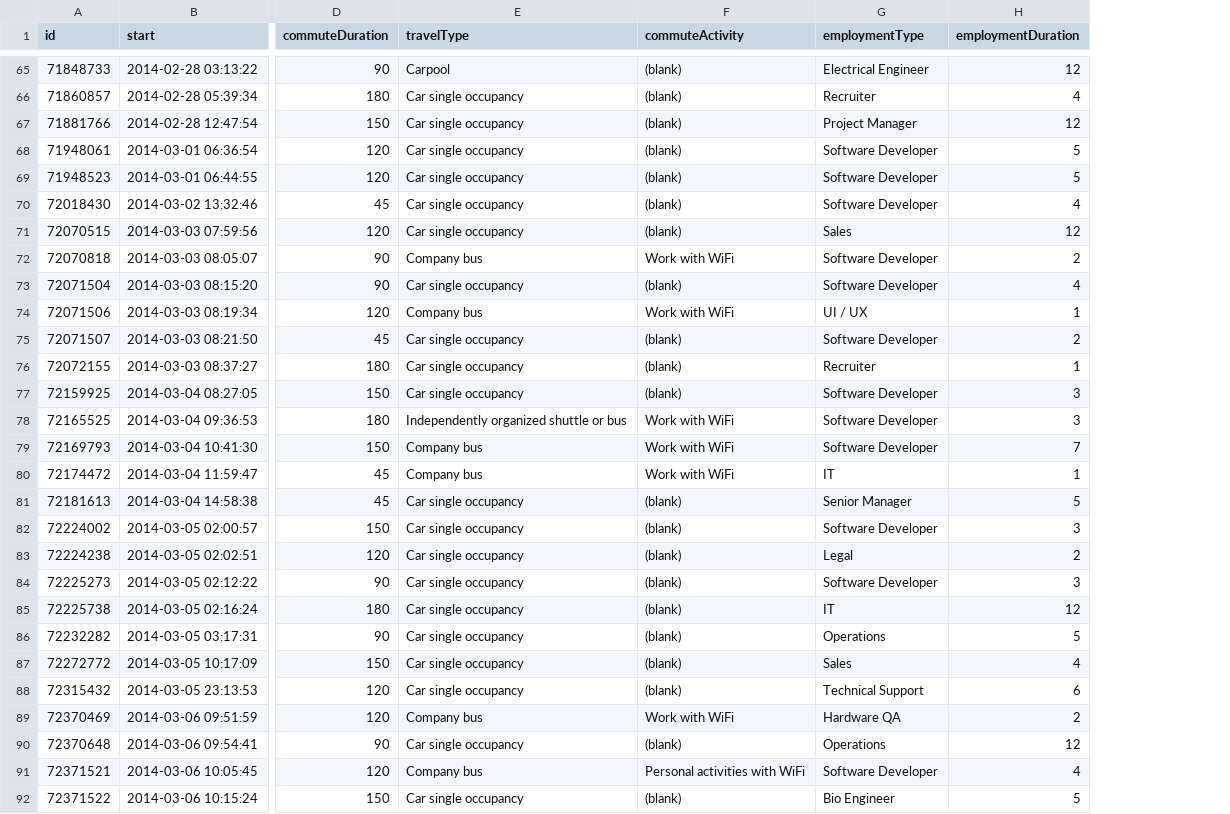
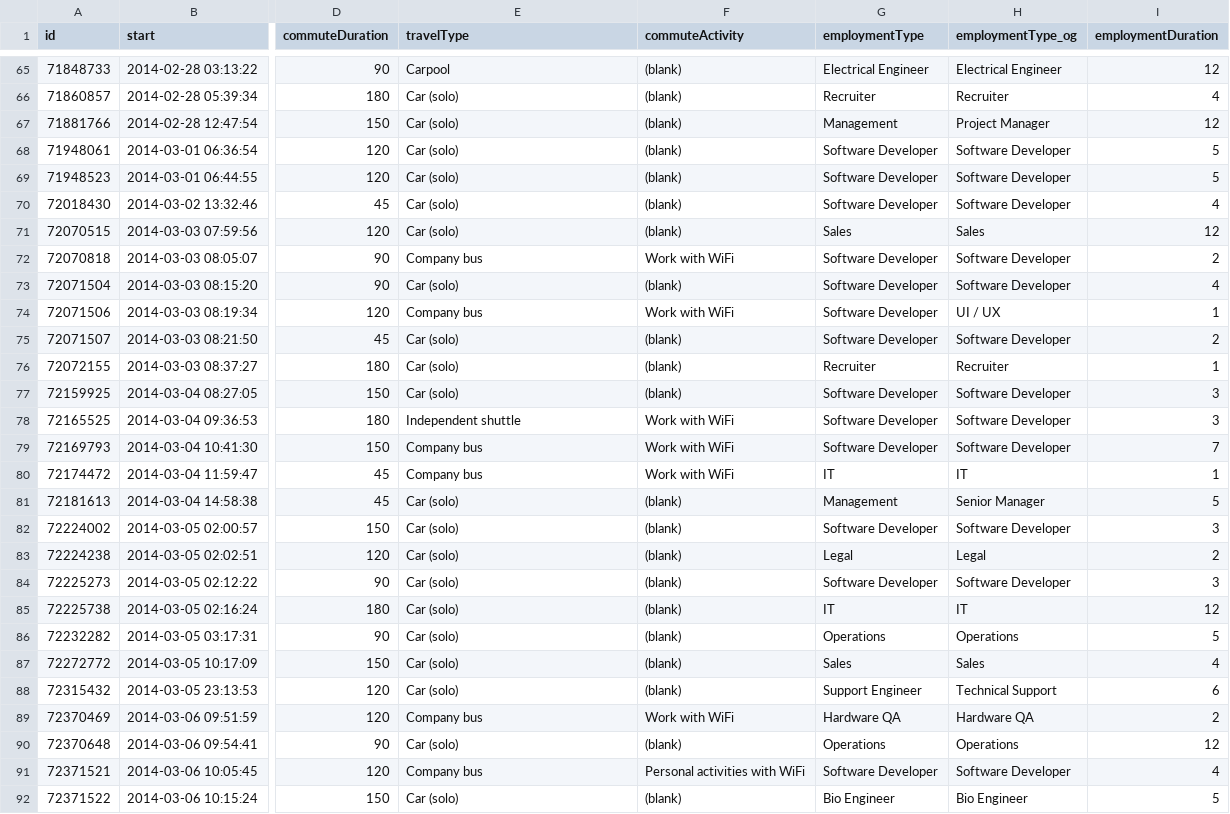
Before and after one commit to rskoenig/civinomics, a CSV file: pylowiki/public/surveys/techCommuterSurvey6.csv, drawn as a sheet; only a part is shown, gaps mark what is left out; the diff covers the shown part only; the diff names each change by its address in the sheet, - before the commit and + after, or states it on an @@ line.

```diff
--- a/pylowiki/public/surveys/techCommuterSurvey6.csv
+++ b/pylowiki/public/surveys/techCommuterSurvey6.csv
+column H (employmentType_og), rows 65-92: Electrical Engineer | Recruiter | Project Manager | Software Developer | Software Developer | Software Developer | Sales | Software Developer | Software Developer | UI / UX | Software Developer | Recruiter | Software Developer | Software Developer | Software Developer | IT | Senior Manager | Software Developer | Legal | Software Developer | IT | Operations | Sales | Technical Support | Hardware QA | Operations | Software Developer | Bio Engineer
-E66:E71 (travelType): Car single occupancy
+E66:E71 (travelType): Car (solo)
-G67 (employmentType): Project Manager
+G67 (employmentType): Management
-E73 (travelType): Car single occupancy
+E73 (travelType): Car (solo)
-G74 (employmentType): UI / UX
+G74 (employmentType): Software Developer
-E75:E77 (travelType): Car single occupancy
+E75:E77 (travelType): Car (solo)
-E78 (travelType): Independently organized shuttle or bus
+E78 (travelType): Independent shuttle
-E81:E88 (travelType): Car single occupancy
+E81:E88 (travelType): Car (solo)
-G81 (employmentType): Senior Manager
+G81 (employmentType): Management
-G88 (employmentType): Technical Support
+G88 (employmentType): Support Engineer
-E90 (travelType): Car single occupancy
+E90 (travelType): Car (solo)
-E92 (travelType): Car single occupancy
+E92 (travelType): Car (solo)
```
Also changed, not shown: 48 edited cells elsewhere in this file, 1 other file.
